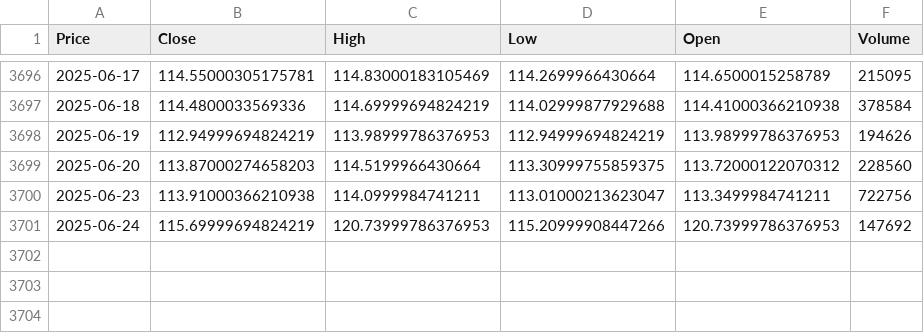
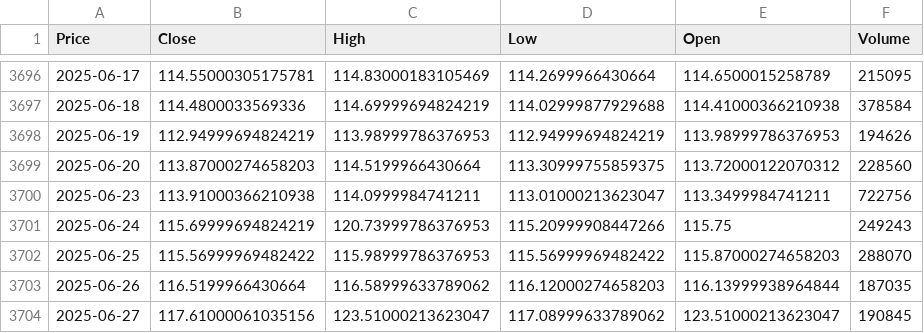
Before and after one commit to jamesg7631/RetirementPlannerAPIs, a CSV file: data/raw_daily/IWDA.L_historical_data.csv, drawn as a sheet; only a part is shown, gaps mark what is left out; the diff names each change by its address in the sheet, - before the commit and + after, or states it on an @@ line.

```diff
--- a/data/raw_daily/IWDA.L_historical_data.csv
+++ b/data/raw_daily/IWDA.L_historical_data.csv
-E3701 (Open): 120.73999786376953
+E3701 (Open): 115.75
-F3701 (Volume): 147692
+F3701 (Volume): 249243
+row 3702: 2025-06-25 | 115.56999969482422 | 115.98999786376953 | 115.56999969482422 | 115.87000274658203 | 288070
+row 3703: 2025-06-26 | 116.5199966430664 | 116.58999633789062 | 116.12000274658203 | 116.13999938964844 | 187035
+row 3704: 2025-06-27 | 117.61000061035156 | 123.51000213623047 | 117.08999633789062 | 123.51000213623047 | 190845
```
Also changed, not shown: data/raw_daily/DBC_historical_data.csv, data/raw_daily/GBPUSD=X_historical_data.csv, 46 other files.
